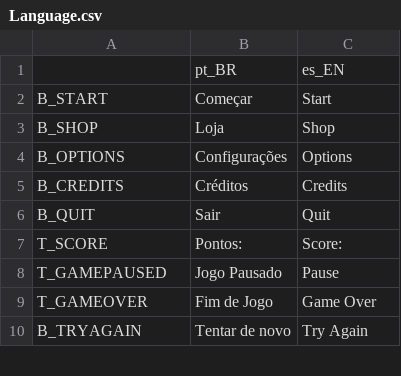
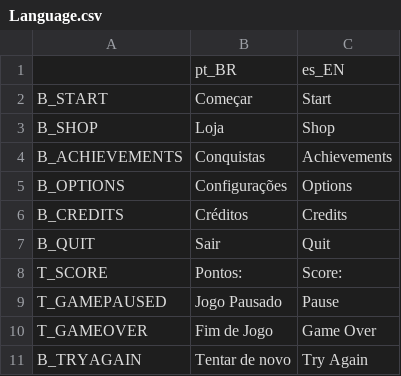
Before and after one commit to LucasCruz1377/chromatic_void, a CSV file: Language/Language.csv, drawn as a sheet; only a part is shown; the diff names each change by its address in the sheet, - before the commit and + after, or states it on an @@ line.

Commit message:
feat: menu de conquistas e usabilidade melhorada

```diff
--- a/Language/Language.csv
+++ b/Language/Language.csv
+row 4: B_ACHIEVEMENTS | Conquistas | Achievements
```
Also changed, not shown: 19 other files.
